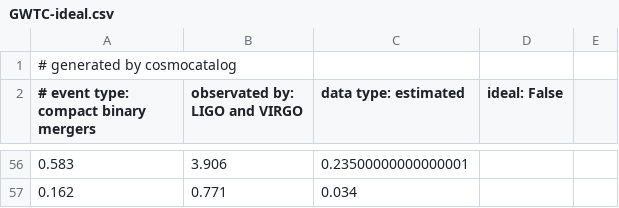
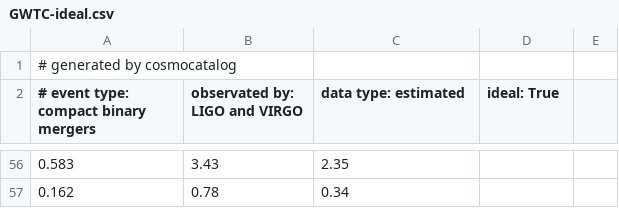
Before and after one commit to jpmvferreira/forecasting-FQ-cosmology-with-SS, a CSV file: data/GWTC-ideal.csv, drawn as a sheet; only a part is shown, gaps mark what is left out; the diff covers the shown part only; the diff names each change by its address in the sheet, - before the commit and + after, or states it on an @@ line.

```diff
--- a/data/GWTC-ideal.csv
+++ b/data/GWTC-ideal.csv
-D2: ideal: False
+D2: ideal: True
-B56 (observated by: LIGO and VIRGO): 3.906
+B56 (observated by: LIGO and VIRGO): 3.43
-C56 (data type: estimated): 0.23500000000000001
+C56 (data type: estimated): 2.35
-B57 (observated by: LIGO and VIRGO): 0.771
+B57 (observated by: LIGO and VIRGO): 0.78
-C57 (data type: estimated): 0.034
+C57 (data type: estimated): 0.34
```
Also changed, not shown: 96 edited cells elsewhere in this file, data/GWTC-lowerror.csv, 5 other files.
